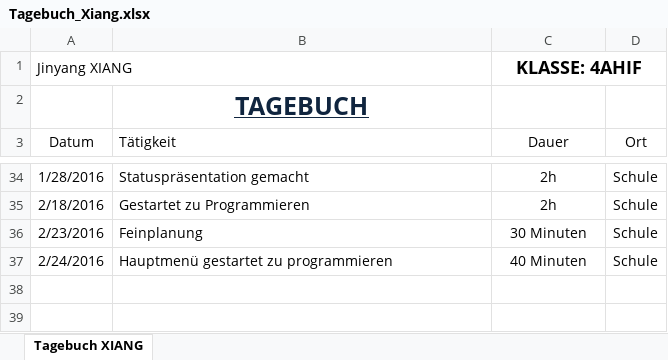
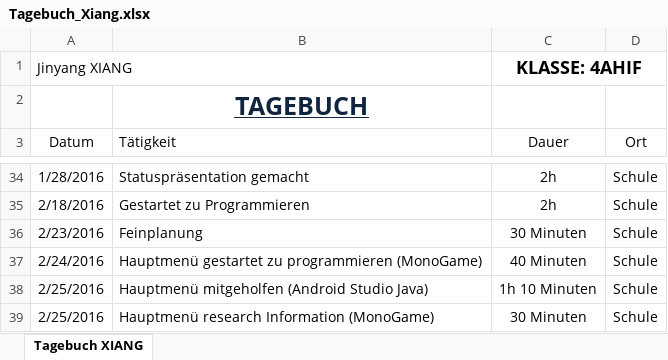
Before and after one commit to JinBack7/GrowIt, an Excel workbook: Tagebuch/Tagebuch_Xiang.xlsx, sheet Tagebuch XIANG, drawn as a sheet; only a part is shown, gaps mark what is left out; values as stored, in another font and other column widths than the file's, no borders; the diff names each change by its address in the sheet, - before the commit and + after, or states it on an @@ line.

```diff
--- a/Tagebuch/Tagebuch_Xiang.xlsx (sheet Tagebuch XIANG)
+++ b/Tagebuch/Tagebuch_Xiang.xlsx (sheet Tagebuch XIANG)
-B37 (Tätigkeit): Hauptmenü gestartet zu programmieren
+B37 (Tätigkeit): Hauptmenü gestartet zu programmieren (MonoGame)
+row 38: 2/25/2016 | Hauptmenü mitgeholfen (Android Studio Java) | 1h 10 Minuten | Schule
+row 39: 2/25/2016 | Hauptmenü research Information (MonoGame) | 30 Minuten | Schule
```
Also changed, not shown: Planung/Feinplanung_Ostern_2016.xlsx, Tagebuch/Tagebuch_Matus.xlsx, 2 other files.
